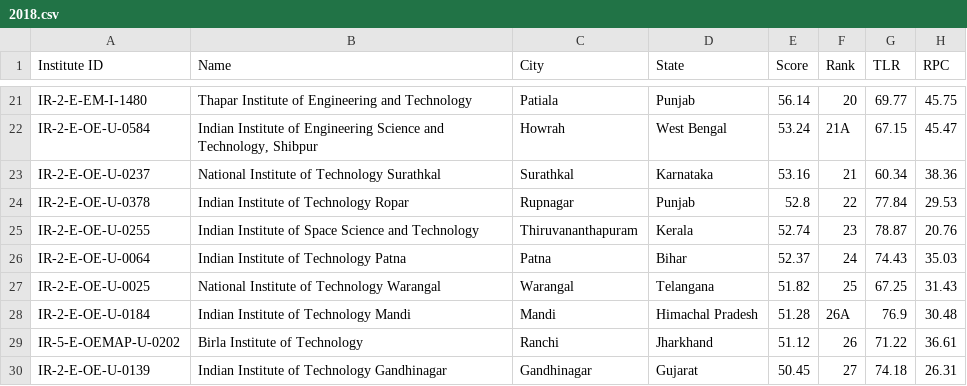
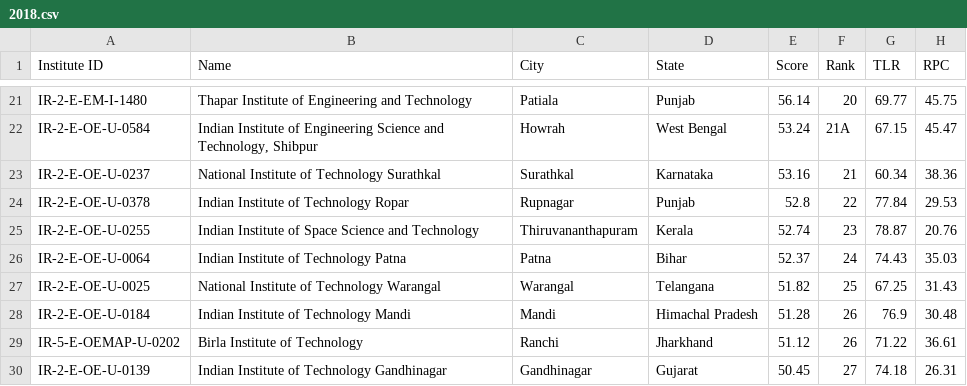
Before and after one commit to gracious7/NIRF-CU-70, a CSV file: nirf_backend/main/data/nirf/2018.csv, drawn as a sheet; only a part is shown, gaps mark what is left out; the diff names each change by its address in the sheet, - before the commit and + after, or states it on an @@ line.

```diff
--- a/nirf_backend/main/data/nirf/2018.csv
+++ b/nirf_backend/main/data/nirf/2018.csv
-F28 (Rank): 26A
+F28 (Rank): 26
```
Also changed, not shown: 6 other files.
